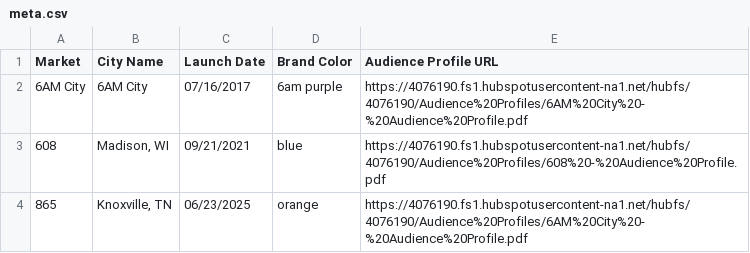
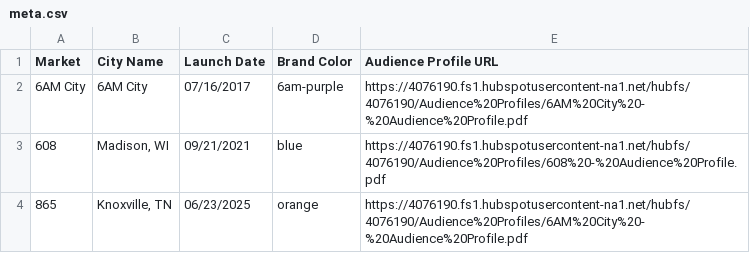
Before and after one commit to starmencarnes/audience-analytics, a CSV file: meta.csv, drawn as a sheet; only a part is shown.

Commit message:
Update meta.csv

```diff
--- a/meta.csv
+++ b/meta.csv
@@ -1,3 +1,3 @@
 Market,City Name,Launch Date,Brand Color,Audience Profile URL
-6AM City,6AM City,07/16/2017,6am purple,https://4076190.fs1.hubspotusercontent-na1.net/hubfs/4076190/Audience%20Profiles/6AM%20City%20-%20Audience%20Profile.pdf
+6AM City,6AM City,07/16/2017,6am-purple,https://4076190.fs1.hubspotusercontent-na1.net/hubfs/4076190/Audience%20Profiles/6AM%20City%20-%20Audience%20Profile.pdf
 608,"Madison, WI",09/21/2021,blue,https://4076190.fs1.hubspotusercontent-na1.net/hubfs/4076190/Audience%20Profiles/608%20-%20Audience%20Profile.pdf
```
